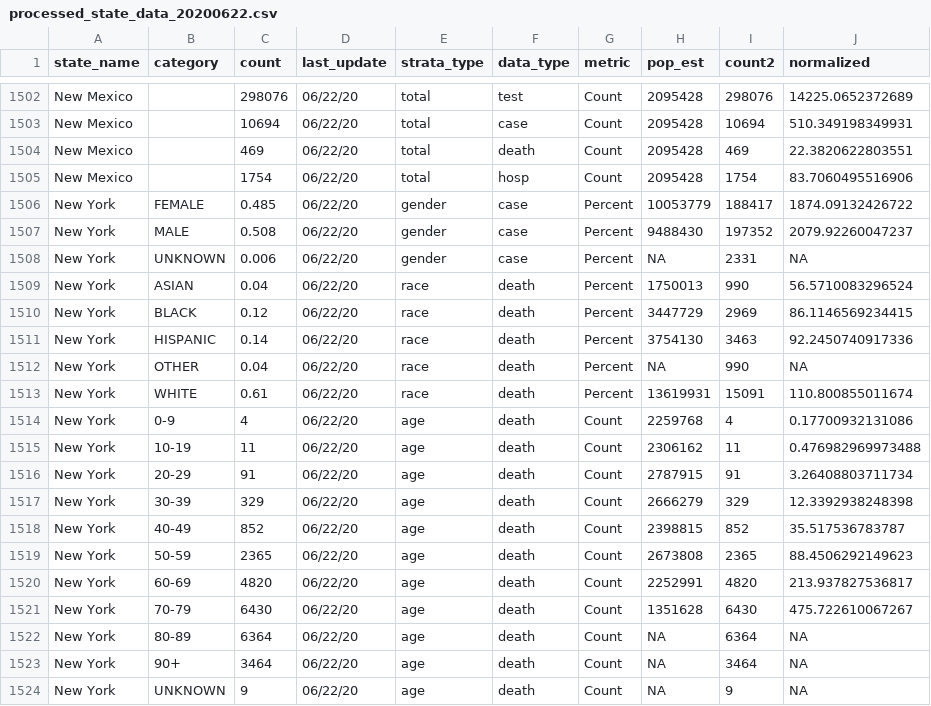
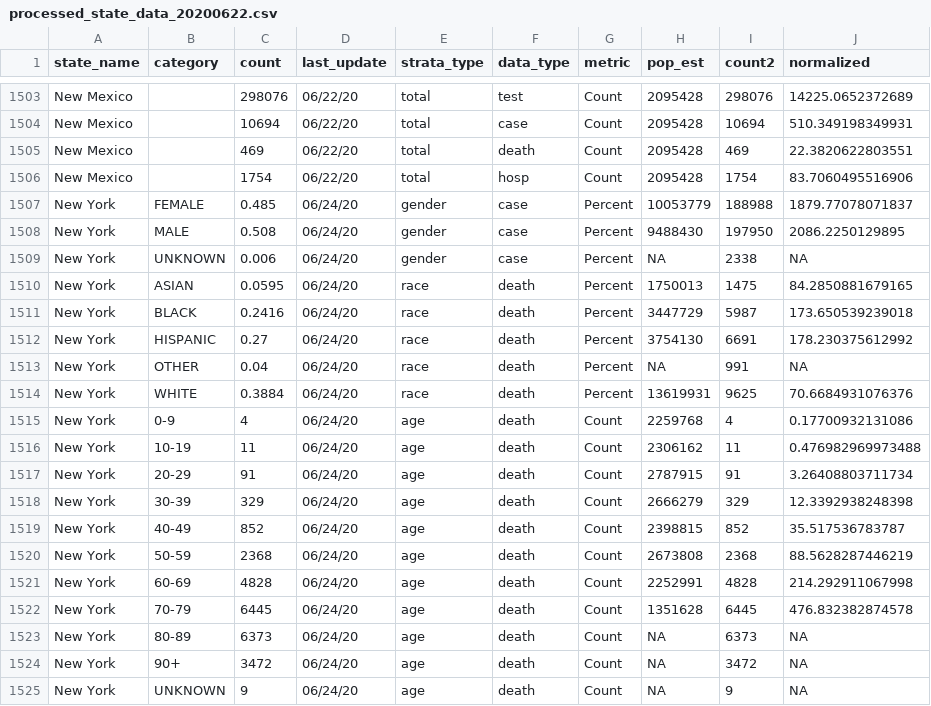
Before and after one commit to therandomwa/covid_us_states_tracking, a CSV file: Data/processed_states/processed_state_data_20200622.csv, drawn as a sheet; only a part is shown, gaps mark what is left out; the diff covers the shown part only.

```diff
--- a/Data/processed_states/processed_state_data_20200622.csv
+++ b/Data/processed_states/processed_state_data_20200622.csv
@@ -1505,20 +1506,20 @@
 "New Mexico","",1754,"06/22/20","total","hosp","Count",2095428,1754,83.7060495516906
-"New York","FEMALE",0.485,"06/22/20","gender","case","Percent",10053779,188417,1874.09132426722
-"New York","MALE",0.508,"06/22/20","gender","case","Percent",9488430,197352,2079.92260047237
-"New York","UNKNOWN",0.006,"06/22/20","gender","case","Percent",NA,2331,NA
-"New York","ASIAN",0.04,"06/22/20","race","death","Percent",1750013,990,56.5710083296524
-"New York","BLACK",0.12,"06/22/20","race","death","Percent",3447729,2969,86.1146569234415
-"New York","HISPANIC",0.14,"06/22/20","race","death","Percent",3754130,3463,92.2450740917336
-"New York","OTHER",0.04,"06/22/20","race","death","Percent",NA,990,NA
-"New York","WHITE",0.61,"06/22/20","race","death","Percent",13619931,15091,110.800855011674
-"New York","0-9",4,"06/22/20","age","death","Count",2259768,4,0.17700932131086
-"New York","10-19",11,"06/22/20","age","death","Count",2306162,11,0.476982969973488
-"New York","20-29",91,"06/22/20","age","death","Count",2787915,91,3.26408803711734
-"New York","30-39",329,"06/22/20","age","death","Count",2666279,329,12.3392938248398
-"New York","40-49",852,"06/22/20","age","death","Count",2398815,852,35.517536783787
-"New York","50-59",2365,"06/22/20","age","death","Count",2673808,2365,88.4506292149623
-"New York","60-69",4820,"06/22/20","age","death","Count",2252991,4820,213.937827536817
-"New York","70-79",6430,"06/22/20","age","death","Count",1351628,6430,475.722610067267
-"New York","80-89",6364,"06/22/20","age","death","Count",NA,6364,NA
-"New York","90+",3464,"06/22/20","age","death","Count",NA,3464,NA
-"New York","UNKNOWN",9,"06/22/20","age","death","Count",NA,9,NA
+"New York","FEMALE",0.485,"06/24/20","gender","case","Percent",10053779,188988,1879.77078071837
+"New York","MALE",0.508,"06/24/20","gender","case","Percent",9488430,197950,2086.2250129895
+"New York","UNKNOWN",0.006,"06/24/20","gender","case","Percent",NA,2338,NA
+"New York","ASIAN",0.0595,"06/24/20","race","death","Percent",1750013,1475,84.2850881679165
+"New York","BLACK",0.2416,"06/24/20","race","death","Percent",3447729,5987,173.650539239018
+"New York","HISPANIC",0.27,"06/24/20","race","death","Percent",3754130,6691,178.230375612992
+"New York","OTHER",0.04,"06/24/20","race","death","Percent",NA,991,NA
+"New York","WHITE",0.3884,"06/24/20","race","death","Percent",13619931,9625,70.6684931076376
+"New York","0-9",4,"06/24/20","age","death","Count",2259768,4,0.17700932131086
+"New York","10-19",11,"06/24/20","age","death","Count",2306162,11,0.476982969973488
+"New York","20-29",91,"06/24/20","age","death","Count",2787915,91,3.26408803711734
+"New York","30-39",329,"06/24/20","age","death","Count",2666279,329,12.3392938248398
+"New York","40-49",852,"06/24/20","age","death","Count",2398815,852,35.517536783787
+"New York","50-59",2368,"06/24/20","age","death","Count",2673808,2368,88.5628287446219
+"New York","60-69",4828,"06/24/20","age","death","Count",2252991,4828,214.292911067998
+"New York","70-79",6445,"06/24/20","age","death","Count",1351628,6445,476.832382874578
+"New York","80-89",6373,"06/24/20","age","death","Count",NA,6373,NA
+"New York","90+",3472,"06/24/20","age","death","Count",NA,3472,NA
+"New York","UNKNOWN",9,"06/24/20","age","death","Count",NA,9,NA
```
Also changed, not shown: 1 added row and 66 edited cells elsewhere in this file, Data/raw_states/meta_final_20200622.csv, 1 other file.
